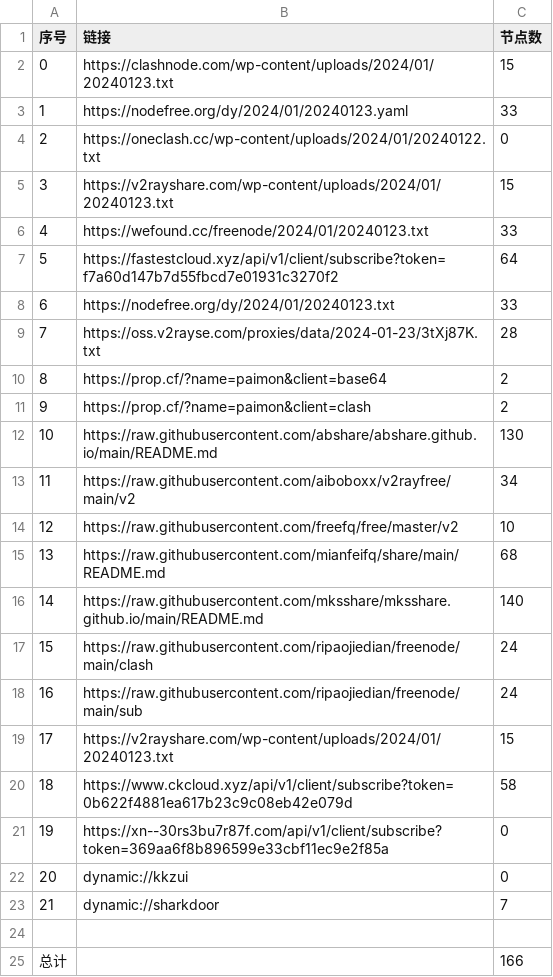
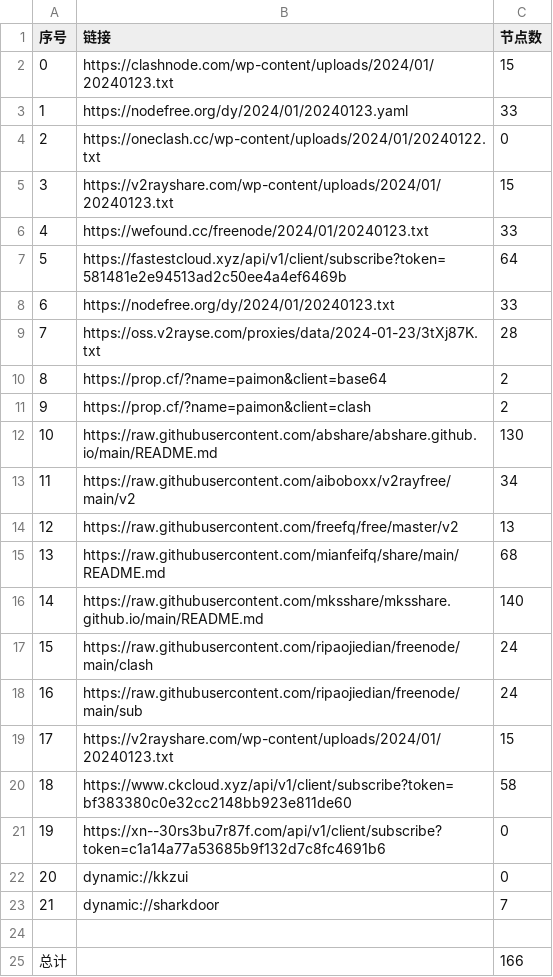
Before and after one commit to yaney01/NoMoreWalls, a CSV file: list_result.csv, drawn as a sheet.

```diff
--- a/list_result.csv
+++ b/list_result.csv
@@ -6,3 +6,3 @@
 4,https://wefound.cc/freenode/2024/01/20240123.txt,33
-5,https://fastestcloud.xyz/api/v1/client/subscribe?token=f7a60d147b7d55fbcd7e01931c3270f2,64
+5,https://fastestcloud.xyz/api/v1/client/subscribe?token=581481e2e94513ad2c50ee4a4ef6469b,64
 6,https://nodefree.org/dy/2024/01/20240123.txt,33
@@ -13,3 +13,3 @@
 11,https://raw.githubusercontent.com/aiboboxx/v2rayfree/main/v2,34
-12,https://raw.githubusercontent.com/freefq/free/master/v2,10
+12,https://raw.githubusercontent.com/freefq/free/master/v2,13
 13,https://raw.githubusercontent.com/mianfeifq/share/main/README.md,68
@@ -19,4 +19,4 @@
 17,https://v2rayshare.com/wp-content/uploads/2024/01/20240123.txt,15
-18,https://www.ckcloud.xyz/api/v1/client/subscribe?token=0b622f4881ea617b23c9c08eb42e079d,58
-19,https://xn--30rs3bu7r87f.com/api/v1/client/subscribe?token=369aa6f8b896599e33cbf11ec9e2f85a,0
+18,https://www.ckcloud.xyz/api/v1/client/subscribe?token=bf383380c0e32cc2148bb923e811de60,58
+19,https://xn--30rs3bu7r87f.com/api/v1/client/subscribe?token=c1a14a77a53685b9f132d7c8fc4691b6,0
 20,dynamic://kkzui,0
```
Also changed, not shown: 11 other files.
